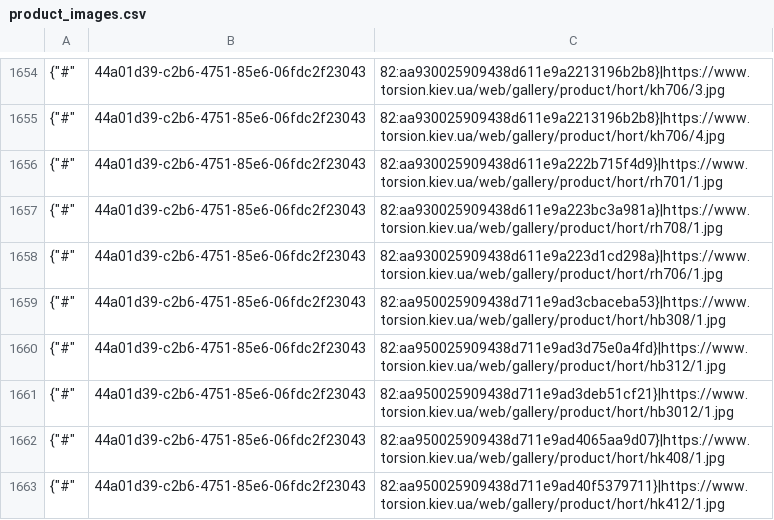
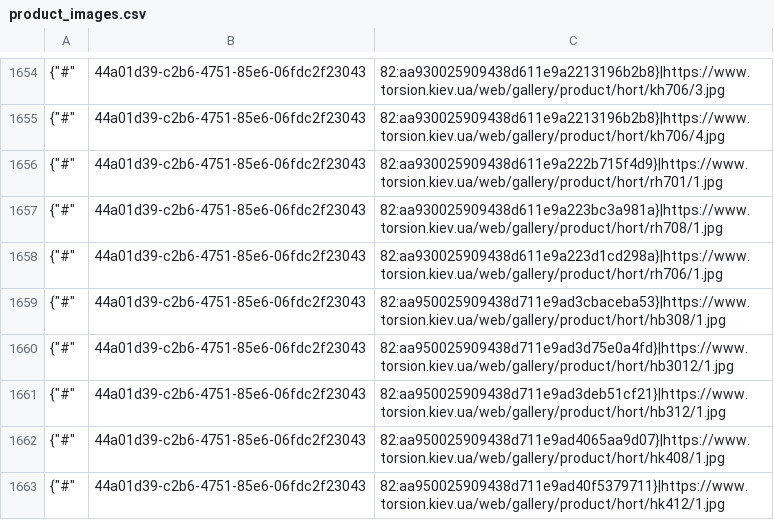
Before and after one commit to navisone/hort_parts, a CSV file: hort_parts/hort/load_data/cache/product_images.csv, drawn as a sheet; only a part is shown, gaps mark what is left out.

```diff
--- a/hort_parts/hort/load_data/cache/product_images.csv
+++ b/hort_parts/hort/load_data/cache/product_images.csv
@@ -1659,4 +1659,4 @@
 {"#",44a01d39-c2b6-4751-85e6-06fdc2f23043,82:aa950025909438d711e9ad3cbaceba53}|https://www.torsion.kiev.ua/web/gallery/product/hort/hb308/1.jpg
-{"#",44a01d39-c2b6-4751-85e6-06fdc2f23043,82:aa950025909438d711e9ad3d75e0a4fd}|https://www.torsion.kiev.ua/web/gallery/product/hort/hb312/1.jpg
-{"#",44a01d39-c2b6-4751-85e6-06fdc2f23043,82:aa950025909438d711e9ad3deb51cf21}|https://www.torsion.kiev.ua/web/gallery/product/hort/hb3012/1.jpg
+{"#",44a01d39-c2b6-4751-85e6-06fdc2f23043,82:aa950025909438d711e9ad3d75e0a4fd}|https://www.torsion.kiev.ua/web/gallery/product/hort/hb3012/1.jpg
+{"#",44a01d39-c2b6-4751-85e6-06fdc2f23043,82:aa950025909438d711e9ad3deb51cf21}|https://www.torsion.kiev.ua/web/gallery/product/hort/hb312/1.jpg
 {"#",44a01d39-c2b6-4751-85e6-06fdc2f23043,82:aa950025909438d711e9ad4065aa9d07}|https://www.torsion.kiev.ua/web/gallery/product/hort/hk408/1.jpg
```
Also changed, not shown: hort_parts/hort/load_data/cache/description.csv, 3 other files.
